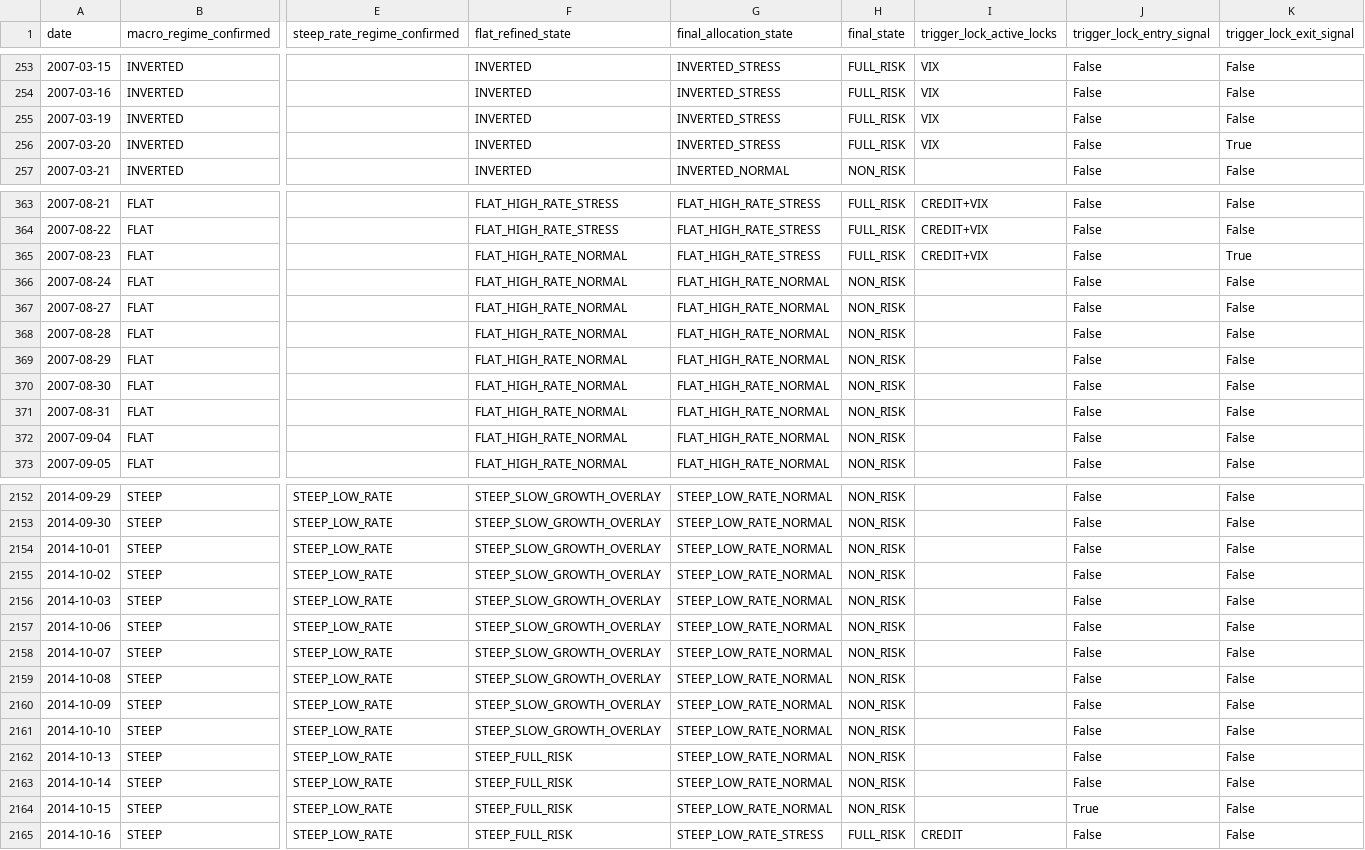
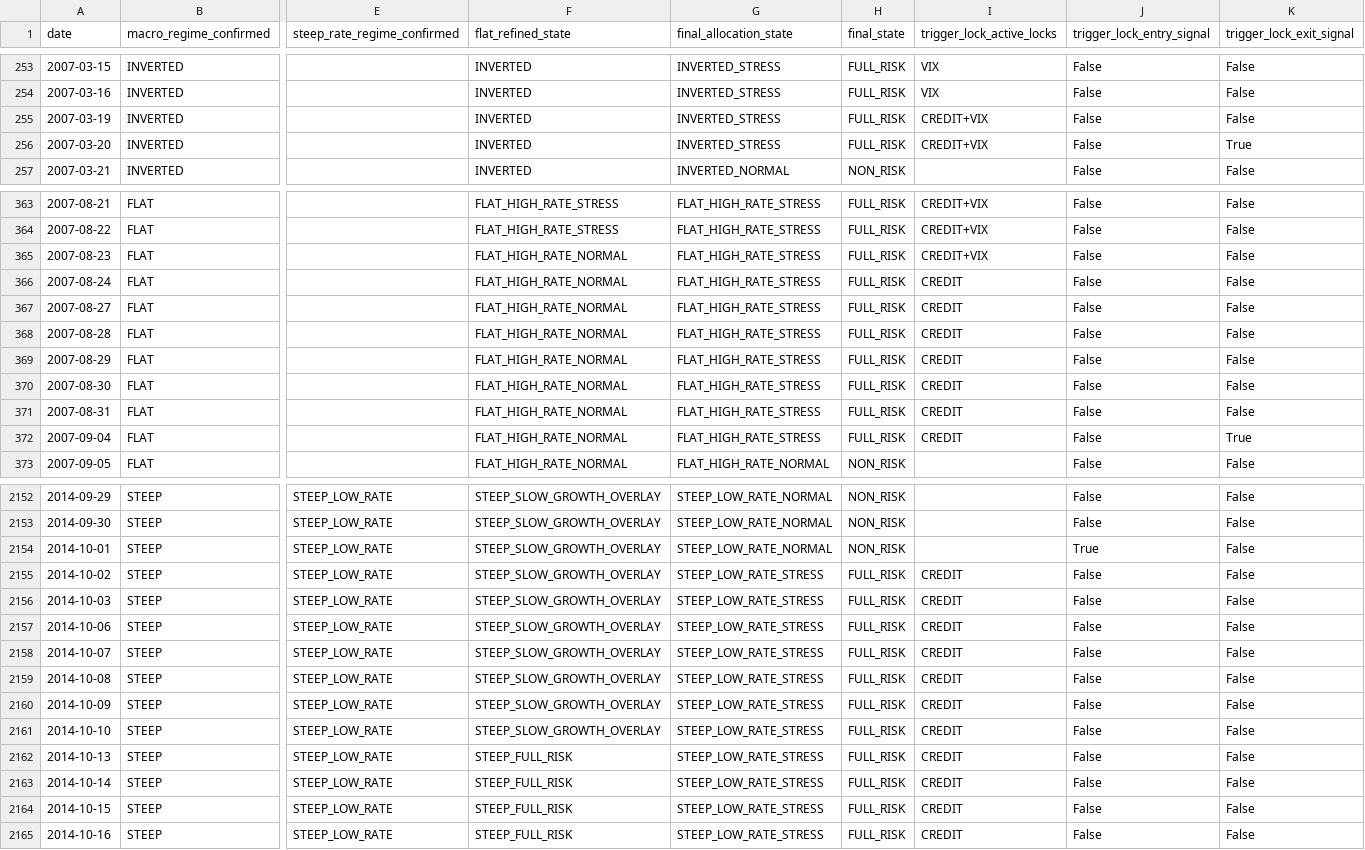
Before and after one commit to Snow-Ouyang/Regime-Aware-All-Weather-Portfolio, a CSV file: results/final_strategy_source_only/tables/state_panel.csv, drawn as a sheet; only a part is shown, gaps mark what is left out; the diff covers the shown part only; the diff names each change by its address in the sheet, - before the commit and + after, or states it on an @@ line.

```diff
--- a/results/final_strategy_source_only/tables/state_panel.csv
+++ b/results/final_strategy_source_only/tables/state_panel.csv
-I255:I256 (trigger_lock_active_locks): VIX
+I255:I256 (trigger_lock_active_locks): CREDIT+VIX
-K365 (trigger_lock_exit_signal): True
+K365 (trigger_lock_exit_signal): False
-G366:G372 (final_allocation_state): FLAT_HIGH_RATE_NORMAL
+G366:G372 (final_allocation_state): FLAT_HIGH_RATE_STRESS
-H366:H372 (final_state): NON_RISK
+H366:H372 (final_state): FULL_RISK
-I366:I372 (trigger_lock_active_locks): (empty)
+I366:I372 (trigger_lock_active_locks): CREDIT
-K372 (trigger_lock_exit_signal): False
+K372 (trigger_lock_exit_signal): True
-J2154 (trigger_lock_entry_signal): False
+J2154 (trigger_lock_entry_signal): True
-G2155:G2164 (final_allocation_state): STEEP_LOW_RATE_NORMAL
+G2155:G2164 (final_allocation_state): STEEP_LOW_RATE_STRESS
-H2155:H2164 (final_state): NON_RISK
+H2155:H2164 (final_state): FULL_RISK
-I2155:I2164 (trigger_lock_active_locks): (empty)
+I2155:I2164 (trigger_lock_active_locks): CREDIT
-J2164 (trigger_lock_entry_signal): True
+J2164 (trigger_lock_entry_signal): False
```
Also changed, not shown: 133 edited cells elsewhere in this file, results/main_pipeline_final/tables/final_daily_weights.csv, results/main_pipeline_final/tables/stress_entry_attribution.csv, 41 other files.
